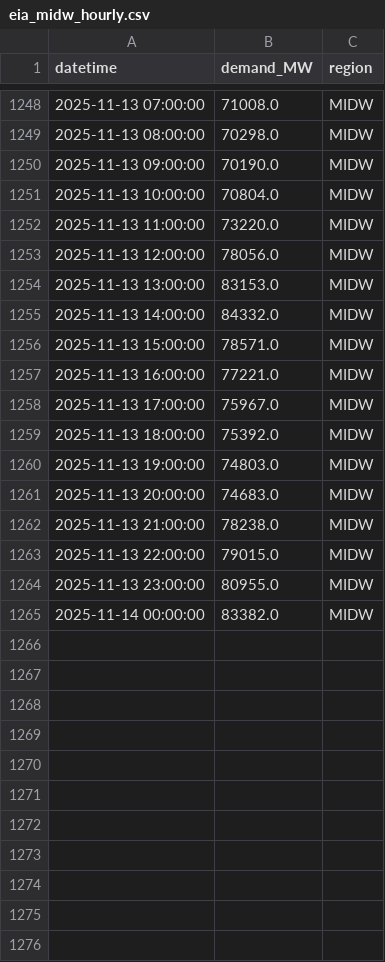
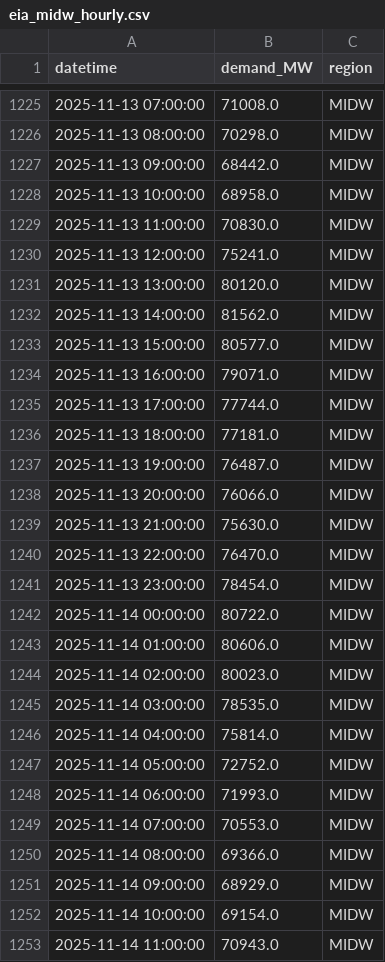
Before and after one commit to N3il-kb/gridcast, a CSV file: cache/eia_midw_hourly.csv, drawn as a sheet; only a part is shown, gaps mark what is left out; the diff covers the shown part only.

```diff
--- a/cache/eia_midw_hourly.csv
+++ b/cache/eia_midw_hourly.csv
@@ -1249,17 +1226,28 @@ datetime,demand_MW,region
 2025-11-13 08:00:00,70298.0,MIDW
-2025-11-13 09:00:00,70190.0,MIDW
-2025-11-13 10:00:00,70804.0,MIDW
-2025-11-13 11:00:00,73220.0,MIDW
-2025-11-13 12:00:00,78056.0,MIDW
-2025-11-13 13:00:00,83153.0,MIDW
-2025-11-13 14:00:00,84332.0,MIDW
-2025-11-13 15:00:00,78571.0,MIDW
-2025-11-13 16:00:00,77221.0,MIDW
-2025-11-13 17:00:00,75967.0,MIDW
-2025-11-13 18:00:00,75392.0,MIDW
-2025-11-13 19:00:00,74803.0,MIDW
-2025-11-13 20:00:00,74683.0,MIDW
-2025-11-13 21:00:00,78238.0,MIDW
-2025-11-13 22:00:00,79015.0,MIDW
-2025-11-13 23:00:00,80955.0,MIDW
-2025-11-14 00:00:00,83382.0,MIDW
+2025-11-13 09:00:00,68442.0,MIDW
+2025-11-13 10:00:00,68958.0,MIDW
+2025-11-13 11:00:00,70830.0,MIDW
+2025-11-13 12:00:00,75241.0,MIDW
+2025-11-13 13:00:00,80120.0,MIDW
+2025-11-13 14:00:00,81562.0,MIDW
+2025-11-13 15:00:00,80577.0,MIDW
+2025-11-13 16:00:00,79071.0,MIDW
+2025-11-13 17:00:00,77744.0,MIDW
+2025-11-13 18:00:00,77181.0,MIDW
+2025-11-13 19:00:00,76487.0,MIDW
+2025-11-13 20:00:00,76066.0,MIDW
+2025-11-13 21:00:00,75630.0,MIDW
+2025-11-13 22:00:00,76470.0,MIDW
+2025-11-13 23:00:00,78454.0,MIDW
+2025-11-14 00:00:00,80722.0,MIDW
+2025-11-14 01:00:00,80606.0,MIDW
+2025-11-14 02:00:00,80023.0,MIDW
+2025-11-14 03:00:00,78535.0,MIDW
+2025-11-14 04:00:00,75814.0,MIDW
+2025-11-14 05:00:00,72752.0,MIDW
+2025-11-14 06:00:00,71993.0,MIDW
+2025-11-14 07:00:00,70553.0,MIDW
+2025-11-14 08:00:00,69366.0,MIDW
+2025-11-14 09:00:00,68929.0,MIDW
+2025-11-14 10:00:00,69154.0,MIDW
+2025-11-14 11:00:00,70943.0,MIDW
```
Also changed, not shown: 13 added rows and 23 removed rows elsewhere in this file, cache/eia_car_hourly.csv, cache/eia_cent_hourly.csv, 17 other files.
